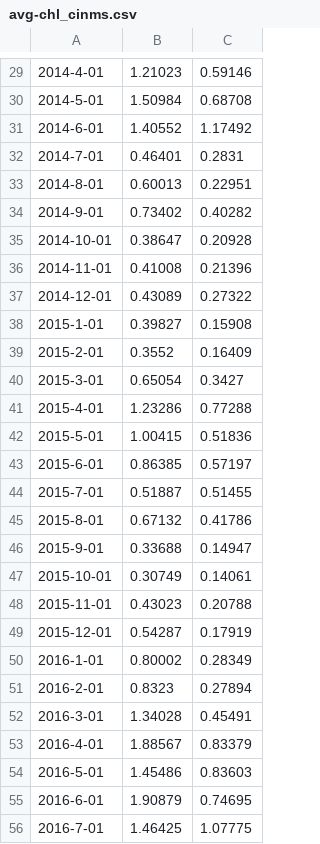
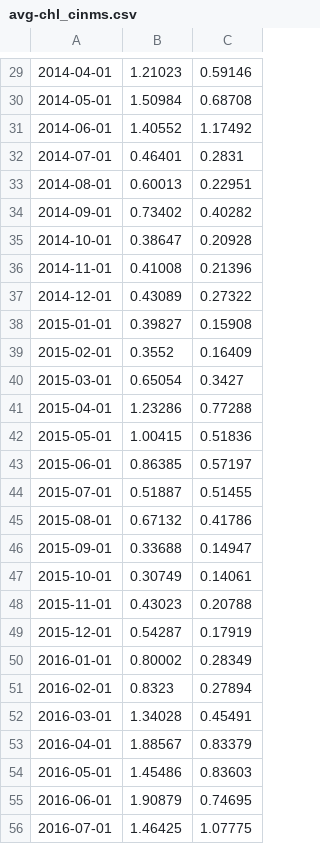
Before and after one commit to noaa-onms/cinms, a CSV file: data/oceano/avg-chl_cinms.csv, drawn as a sheet; only a part is shown, gaps mark what is left out; the diff covers the shown part only; the diff names each change by its address in the sheet, - before the commit and + after, or states it on an @@ line.

```diff
--- a/data/oceano/avg-chl_cinms.csv
+++ b/data/oceano/avg-chl_cinms.csv
-A29: 2014-4-01
+A29: 2014-04-01
-A30: 2014-5-01
+A30: 2014-05-01
-A31: 2014-6-01
+A31: 2014-06-01
-A32: 2014-7-01
+A32: 2014-07-01
-A33: 2014-8-01
+A33: 2014-08-01
-A34: 2014-9-01
+A34: 2014-09-01
-A38: 2015-1-01
+A38: 2015-01-01
-A39: 2015-2-01
+A39: 2015-02-01
-A40: 2015-3-01
+A40: 2015-03-01
-A41: 2015-4-01
+A41: 2015-04-01
-A42: 2015-5-01
+A42: 2015-05-01
-A43: 2015-6-01
+A43: 2015-06-01
-A44: 2015-7-01
+A44: 2015-07-01
-A45: 2015-8-01
+A45: 2015-08-01
-A46: 2015-9-01
+A46: 2015-09-01
-A50: 2016-1-01
+A50: 2016-01-01
-A51: 2016-2-01
+A51: 2016-02-01
-A52: 2016-3-01
+A52: 2016-03-01
-A53: 2016-4-01
+A53: 2016-04-01
-A54: 2016-5-01
+A54: 2016-05-01
-A55: 2016-6-01
+A55: 2016-06-01
-A56: 2016-7-01
+A56: 2016-07-01
```
Also changed, not shown: 1 added row, 1 removed row and 57 edited cells elsewhere in this file, data/oceano/avg-sst_cinms.csv.
